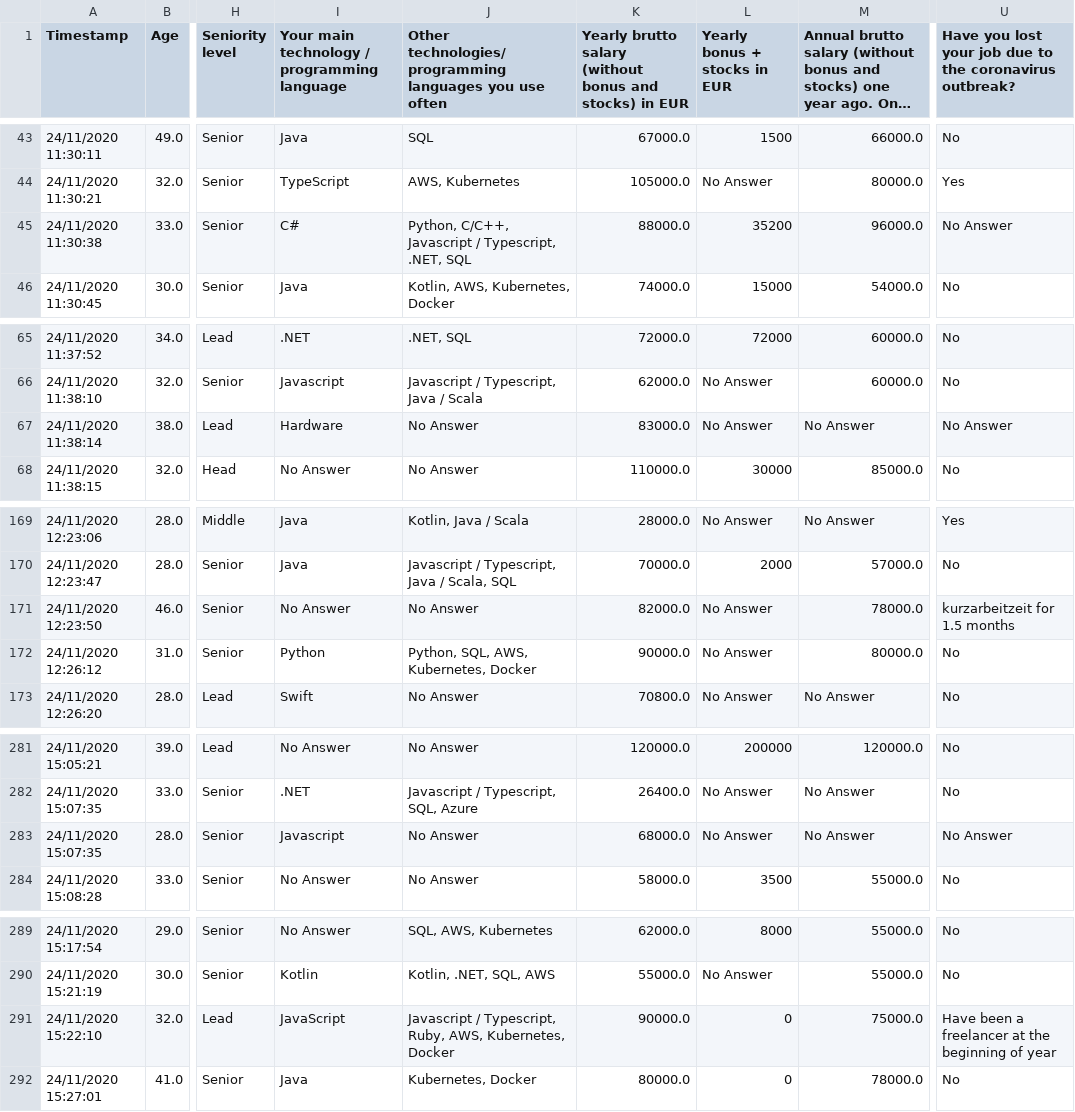
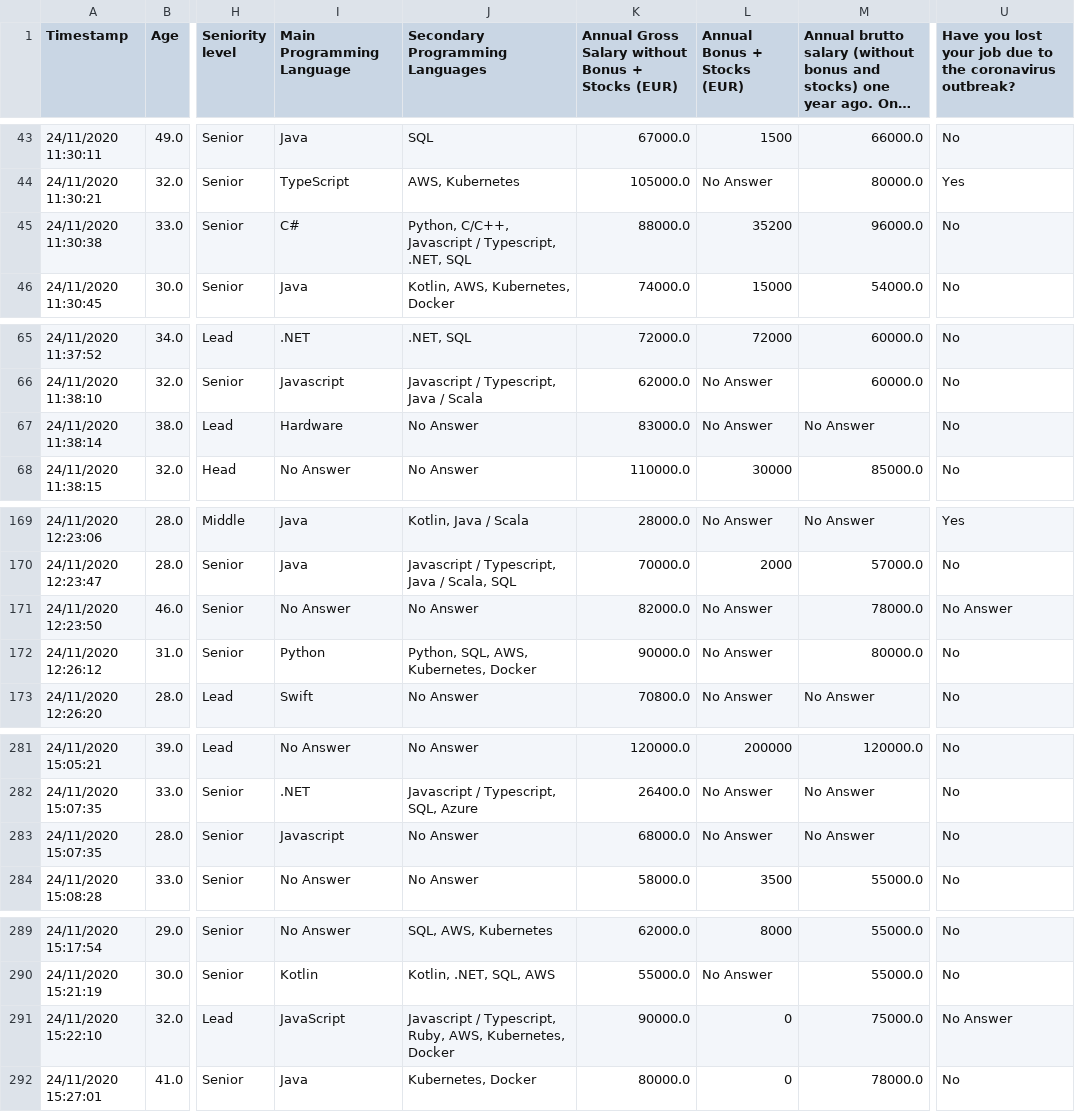
Before and after one commit to officialbryx/DataAnalyticsforITSalarySurveyEu, a CSV file: Data Analytics/Dataset IT Salary Survey EU 2018-2020/Data - IT Salary Survey EU 2020 Edited.csv, drawn as a sheet; only a part is shown, gaps mark what is left out; long unchanged cells end in …; the diff covers the shown part only; the diff names each change by its address in the sheet, - before the commit and + after, or states it on an @@ line.

```diff
--- a/Data Analytics/Dataset IT Salary Survey EU 2018-2020/Data - IT Salary Survey EU 2020 Edited.csv
+++ b/Data Analytics/Dataset IT Salary Survey EU 2018-2020/Data - IT Salary Survey EU 2020 Edited.csv
-I1: Your main technology / programming language
+I1: Main Programming Language
-J1: Other technologies/programming languages you use often
+J1: Secondary Programming Languages
-K1: Yearly brutto salary (without bonus and stocks) in EUR
+K1: Annual Gross Salary without Bonus + Stocks (EUR)
-L1: Yearly bonus + stocks in EUR
+L1: Annual Bonus + Stocks (EUR)
-U45: No Answer
+U45: No
-U67: No Answer
+U67: No
-U171: kurzarbeitzeit for 1.5 months
+U171: No Answer
-U283: No Answer
+U283: No
-U291: Have been a freelancer at the beginning of year
+U291: No Answer
```
Also changed, not shown: 24 edited cells elsewhere in this file, 4 other files.
